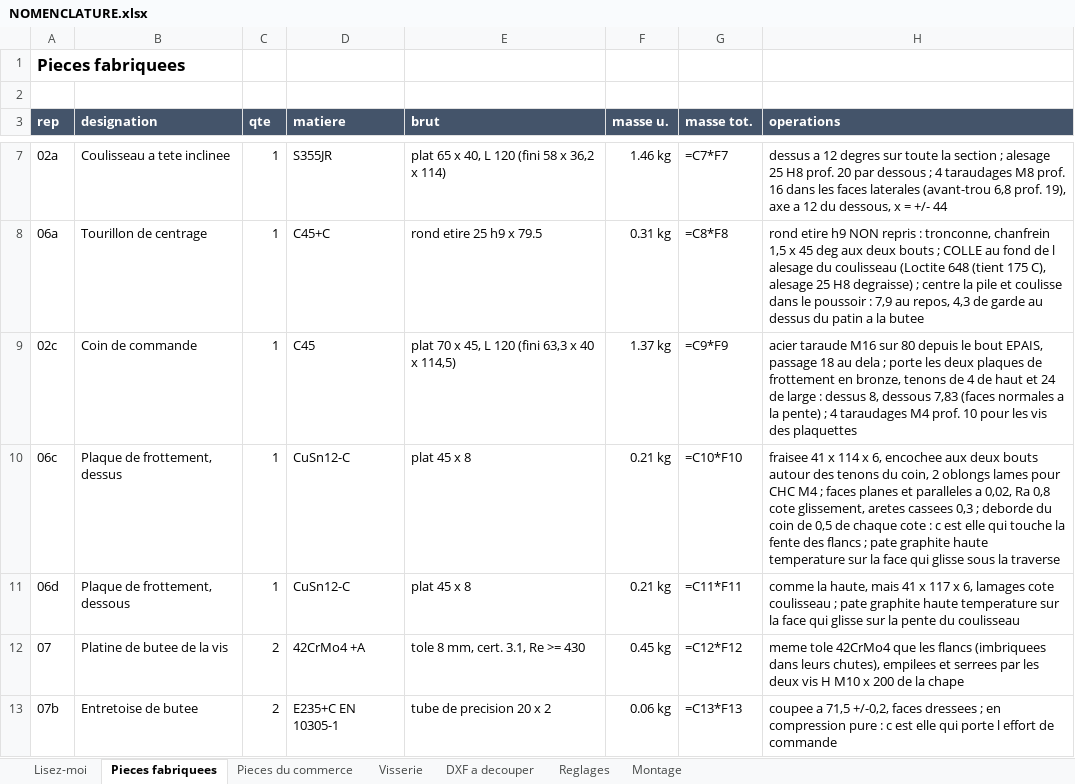
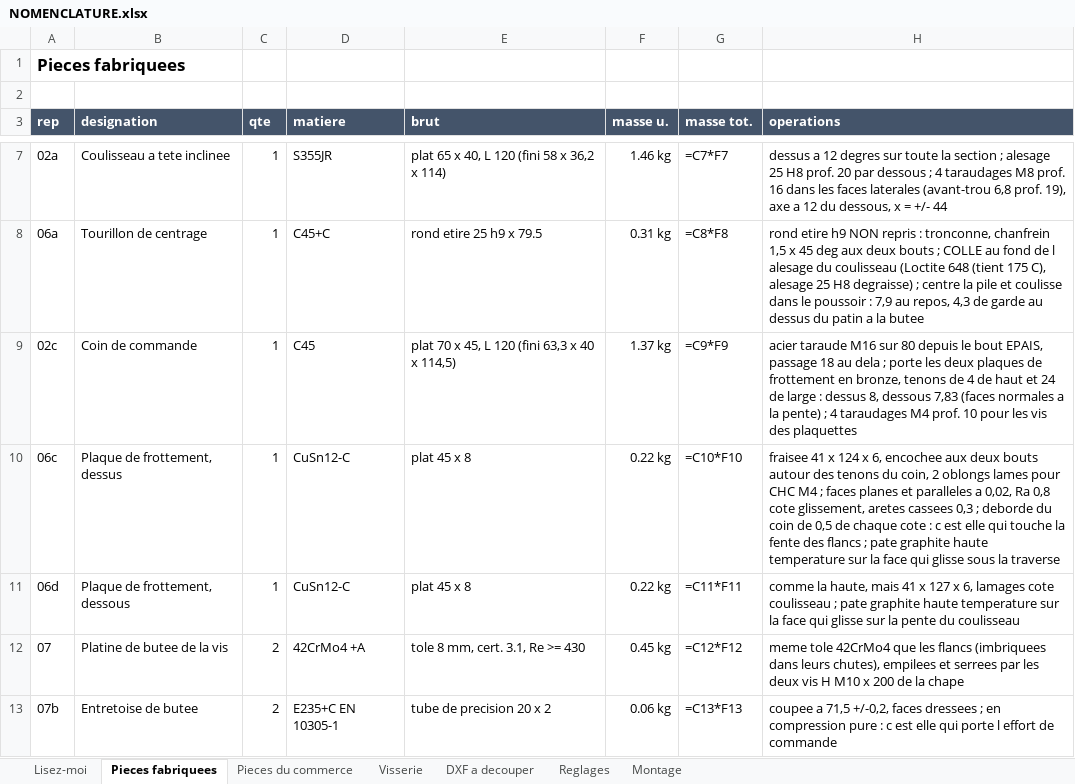
Before and after one commit to auberjine/banc-flexion, an Excel workbook: out/NOMENCLATURE.xlsx, sheet Pieces fabriquees, drawn as a sheet; only a part is shown, gaps mark what is left out; values as stored, in another font and other column widths than the file's, no borders; formulas without a stored value are shown as written; the diff names each change by its address in the sheet, - before the commit and + after, or states it on an @@ line.

```diff
--- a/out/NOMENCLATURE.xlsx (sheet Pieces fabriquees)
+++ b/out/NOMENCLATURE.xlsx (sheet Pieces fabriquees)
-F10:F11 (masse u.): 0.21 kg
+F10:F11 (masse u.): 0.22 kg
-H10 (operations): …41 x 114 x 6,…
+H10 (operations): …41 x 124 x 6,…
-H11 (operations): …41 x 117 x 6,…
+H11 (operations): …41 x 127 x 6,…
```
Also changed, not shown: sheet Reglages, sheet Montage, 18 other files.
